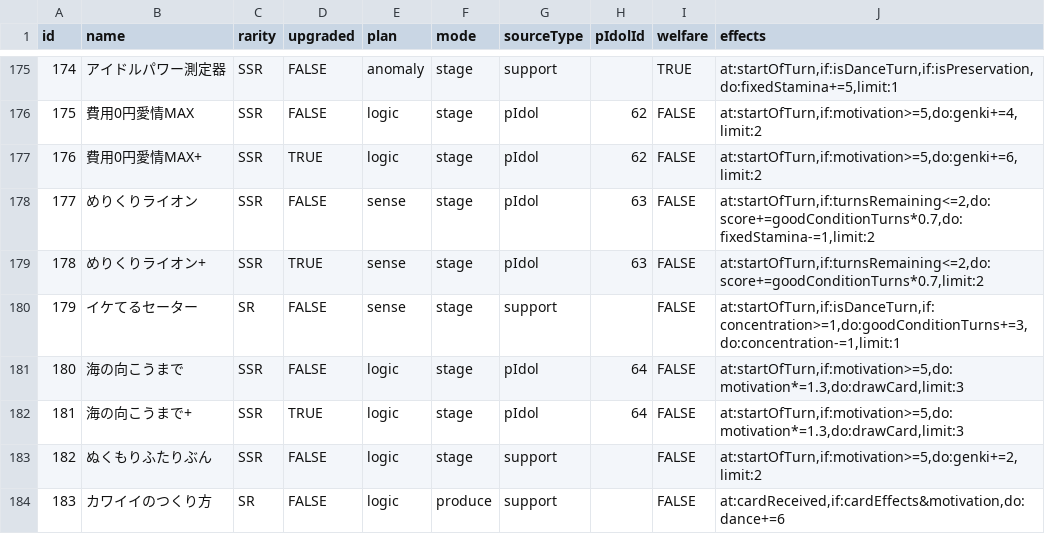
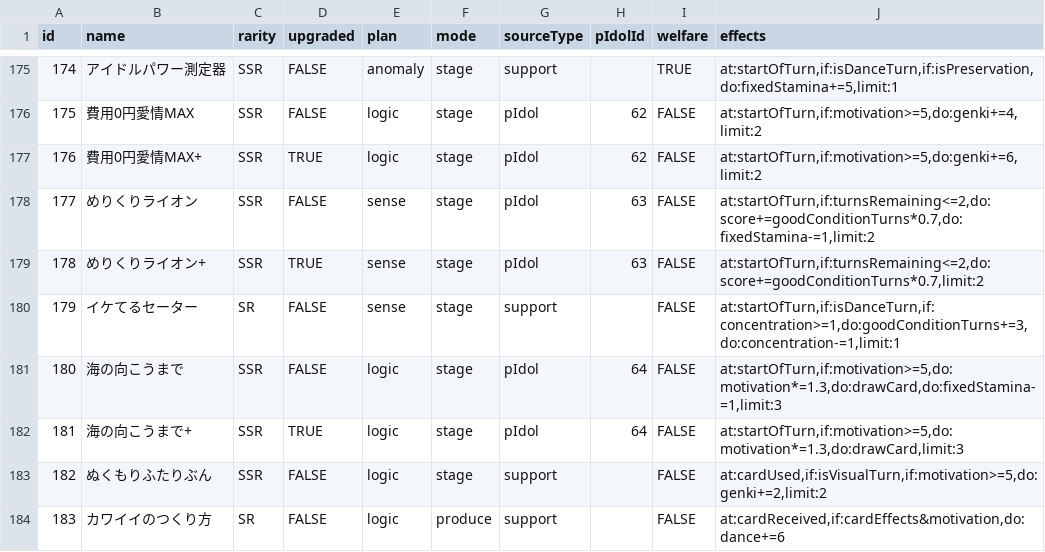
Before and after one commit to surisuririsu/gakumas-data, a CSV file: csv/p_items.csv, drawn as a sheet; only a part is shown, gaps mark what is left out.

Commit message:
Update skill cards and p-items from WNWW Lilja gacha

```diff
--- a/csv/p_items.csv
+++ b/csv/p_items.csv
@@ -180,5 +180,5 @@ id,name,rarity,upgraded,plan,mode,sourceType,pIdolId,welfare,effects
 179,イケてるセーター,SR,FALSE,sense,stage,support,,FALSE,"at:startOfTurn,if:isDanceTurn,if:concentration>=1,do:goodConditionTurns+=3,do:concentration-=1,limit:1"
-180,海の向こうまで,SSR,FALSE,logic,stage,pIdol,64,FALSE,"at:startOfTurn,if:motivation>=5,do:motivation*=1.3,do:drawCard,limit:3"
+180,海の向こうまで,SSR,FALSE,logic,stage,pIdol,64,FALSE,"at:startOfTurn,if:motivation>=5,do:motivation*=1.3,do:drawCard,do:fixedStamina-=1,limit:3"
 181,海の向こうまで+,SSR,TRUE,logic,stage,pIdol,64,FALSE,"at:startOfTurn,if:motivation>=5,do:motivation*=1.3,do:drawCard,limit:3"
-182,ぬくもりふたりぶん,SSR,FALSE,logic,stage,support,,FALSE,"at:startOfTurn,if:motivation>=5,do:genki+=2,limit:2"
+182,ぬくもりふたりぶん,SSR,FALSE,logic,stage,support,,FALSE,"at:cardUsed,if:isVisualTurn,if:motivation>=5,do:genki+=2,limit:2"
 183,カワイイのつくり方,SR,FALSE,logic,produce,support,,FALSE,"at:cardReceived,if:cardEffects&motivation,do:dance+=6"
```
Also changed, not shown: csv/skill_cards.csv, 15 other files.
